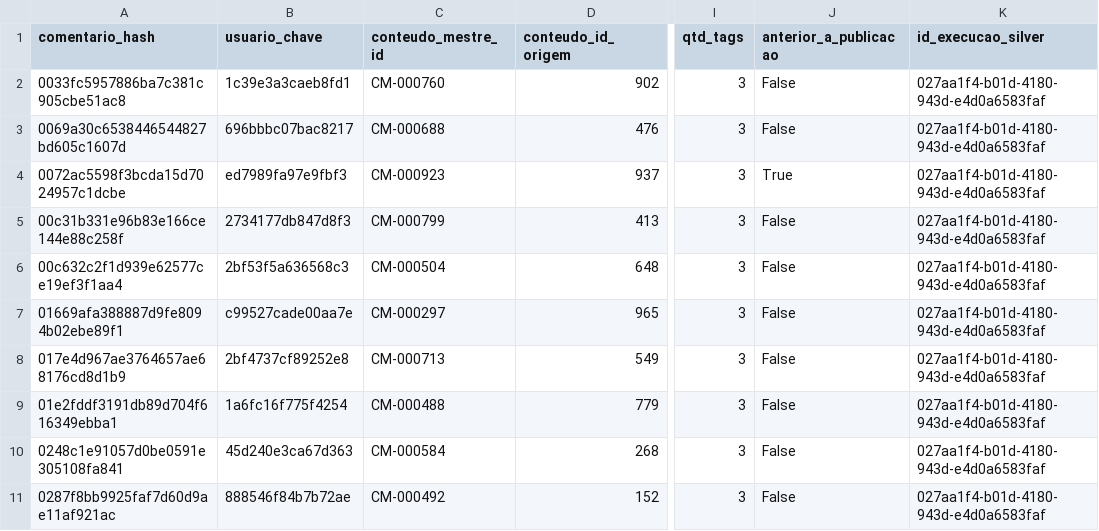
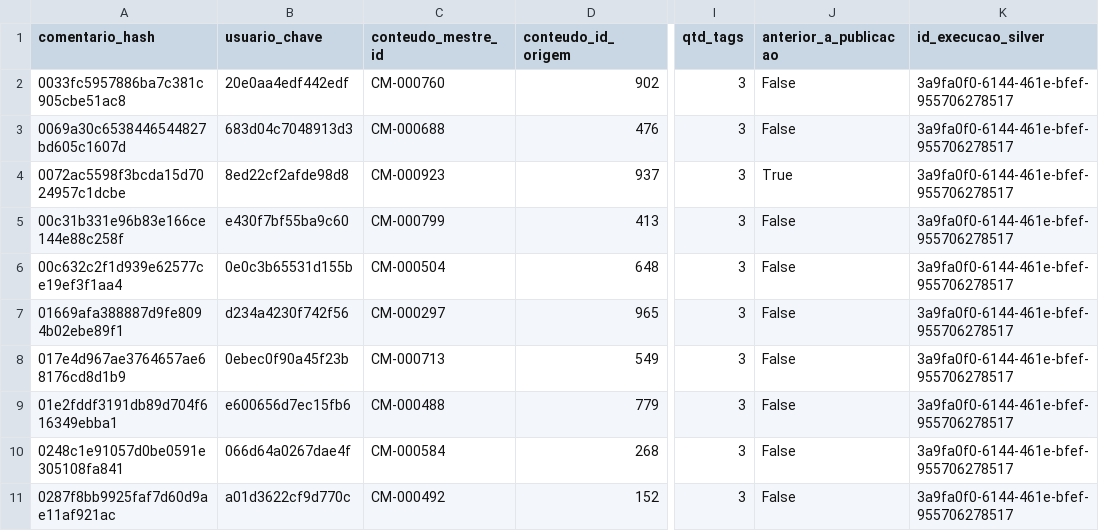
Before and after one commit to ofmaurinho/Fic_Dev_IA_desafio_dados_2, a CSV file: gold/evidencias/amostras/fato_comentario.csv, drawn as a sheet; only a part is shown, gaps mark what is left out; the diff names each change by its address in the sheet, - before the commit and + after, or states it on an @@ line.

```diff
--- a/gold/evidencias/amostras/fato_comentario.csv
+++ b/gold/evidencias/amostras/fato_comentario.csv
-B2 (usuario_chave): 1c39e3a3caeb8fd1
+B2 (usuario_chave): 20e0aa4edf442edf
-K2:K11 (id_execucao_silver): 027aa1f4-b01d-4180-943d-e4d0a6583faf
+K2:K11 (id_execucao_silver): 3a9fa0f0-6144-461e-bfef-955706278517
-B3 (usuario_chave): 696bbbc07bac8217
+B3 (usuario_chave): 683d04c7048913d3
-B4 (usuario_chave): ed7989fa97e9fbf3
+B4 (usuario_chave): 8ed22cf2afde98d8
-B5 (usuario_chave): 2734177db847d8f3
+B5 (usuario_chave): e430f7bf55ba9c60
-B6 (usuario_chave): 2bf53f5a636568c3
+B6 (usuario_chave): 0e0c3b65531d155b
-B7 (usuario_chave): c99527cade00aa7e
+B7 (usuario_chave): d234a4230f742f56
-B8 (usuario_chave): 2bf4737cf89252e8
+B8 (usuario_chave): 0ebec0f90a45f23b
-B9 (usuario_chave): 1a6fc16f775f4254
+B9 (usuario_chave): e600656d7ec15fb6
-B10 (usuario_chave): 45d240e3ca67d363
+B10 (usuario_chave): 066d64a0267dae4f
-B11 (usuario_chave): 888546f84b7b72ae
+B11 (usuario_chave): a01d3622cf9d770c
```
Also changed, not shown: gold/evidencias/amostras/dim_usuario.csv, gold/evidencias/amostras/fato_interacao.csv, 14 other files.
